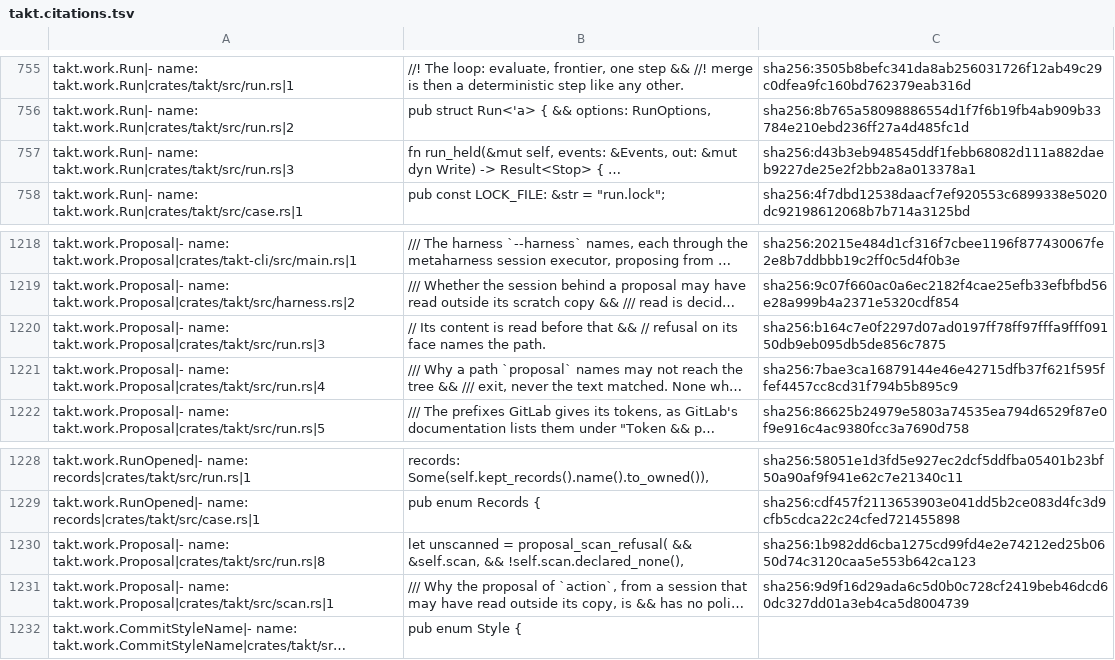
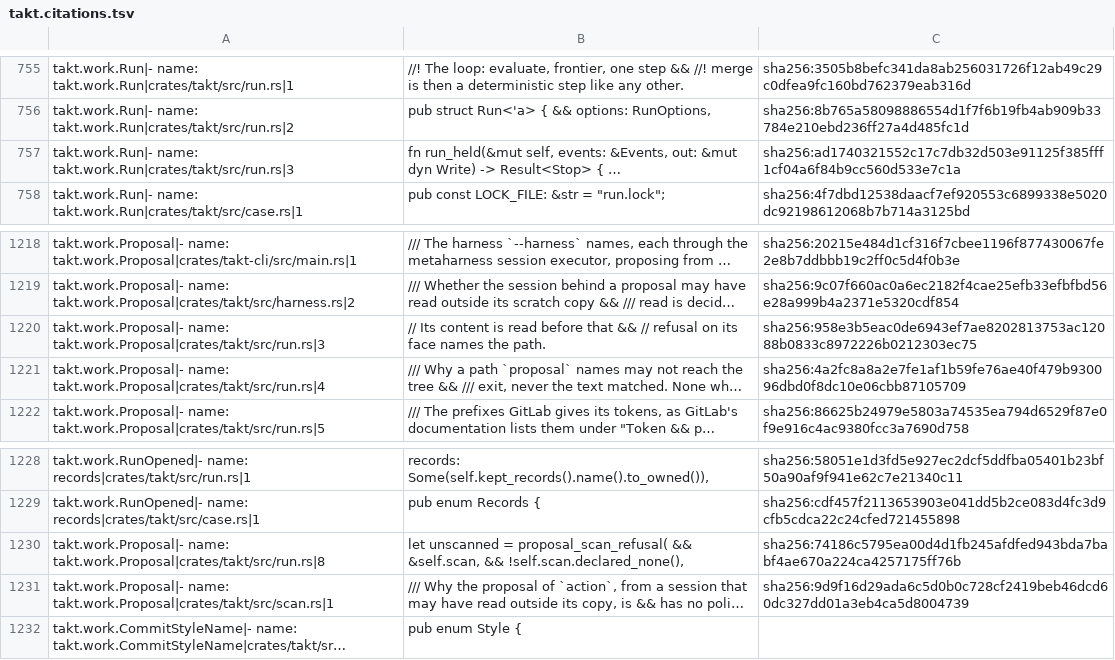
Before and after one commit to beyond10x/takt, a TSV file: ess/domains/takt.citations.tsv, drawn as a sheet; only a part is shown, gaps mark what is left out; long unchanged cells end in …; the diff names each change by its address in the sheet, - before the commit and + after, or states it on an @@ line.

```diff
--- a/ess/domains/takt.citations.tsv
+++ b/ess/domains/takt.citations.tsv
-C757: sha256:d43b3eb948545ddf1febb68082d111a882daeb9227de25e2f2bb2a8a013378a1
+C757: sha256:ad1740321552c17c7db32d503e91125f385fff1cf04a6f84b9cc560d533e7c1a
-C1220: sha256:b164c7e0f2297d07ad0197ff78ff97fffa9fff09150db9eb095db5de856c7875
+C1220: sha256:958e3b5eac0de6943ef7ae8202813753ac12088b0833c8972226b0212303ec75
-C1221: sha256:7bae3ca16879144e46e42715dfb37f621f595ffef4457cc8cd31f794b5b895c9
+C1221: sha256:4a2fc8a8a2e7fe1af1b59fe76ae40f479b930096dbd0f8dc10e06cbb87105709
-C1230: sha256:1b982dd6cba1275cd99fd4e2e74212ed25b0650d74c3120caa5e553b642ca123
+C1230: sha256:74186c5795ea00d4d1fb245afdfed943bda7babf4ae670a224ca4257175ff76b
```
Also changed, not shown: 6 other files.
